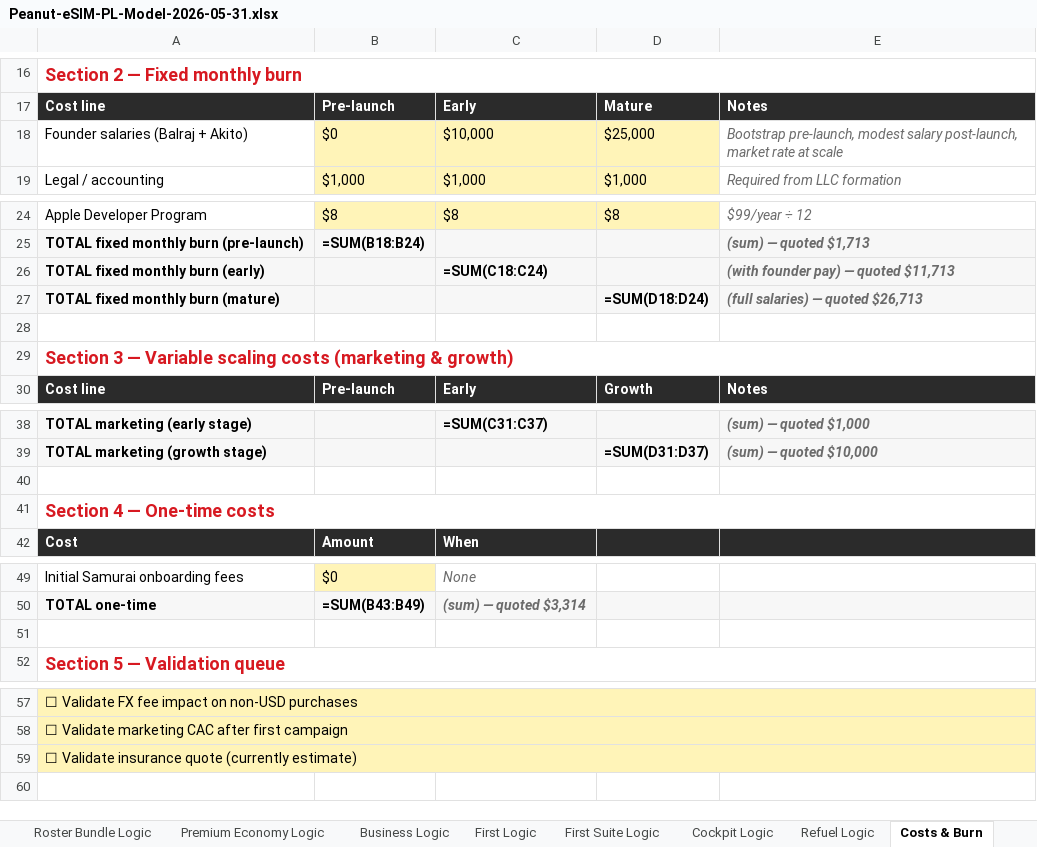
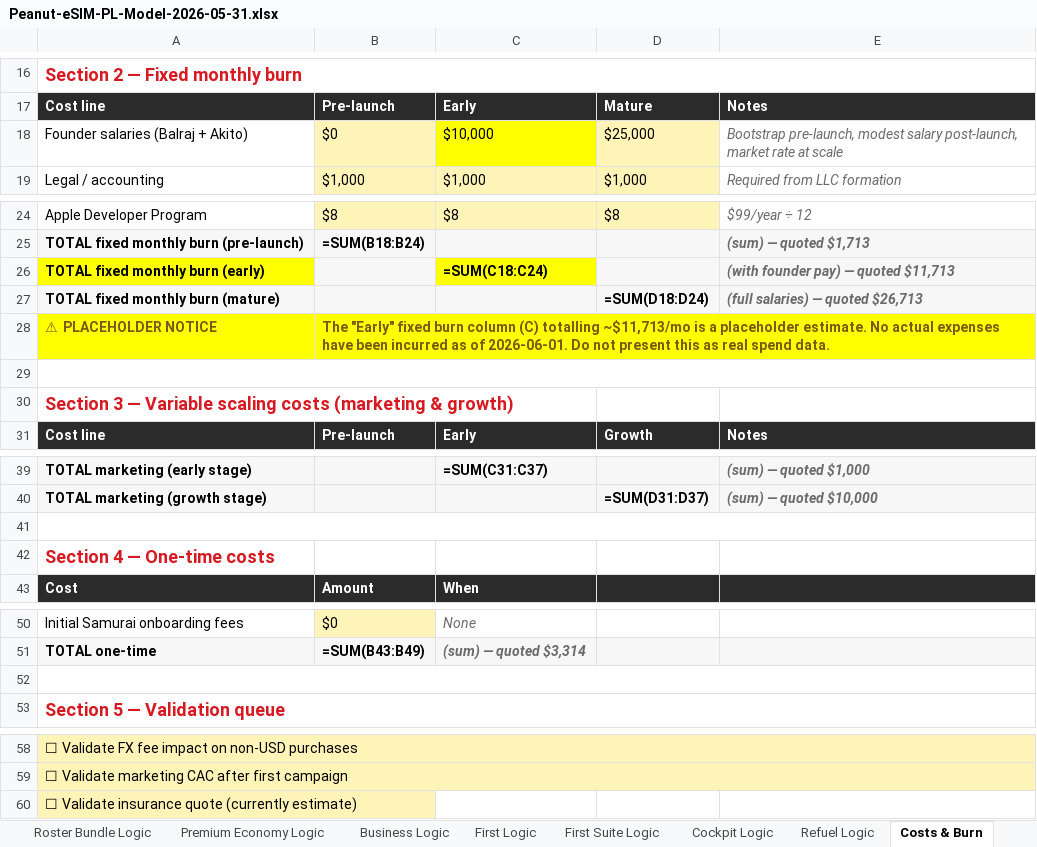
Before and after one commit to peanut-e-sim/peanut-esim-business-overview, an Excel workbook: docs/downloads/Peanut-eSIM-PL-Model-2026-05-31.xlsx, sheet Costs & Burn, drawn as a sheet; only a part is shown, gaps mark what is left out; values as stored, in another font and other column widths than the file's, no borders; formulas without a stored value are shown as written; removed rows and columns are numbered as before the commit, all else as after; the diff names each change by its address in the sheet, - before the commit and + after, or states it on an @@ line.

```diff
--- a/docs/downloads/Peanut-eSIM-PL-Model-2026-05-31.xlsx (sheet Costs & Burn)
+++ b/docs/downloads/Peanut-eSIM-PL-Model-2026-05-31.xlsx (sheet Costs & Burn)
-C18 fill: #FFF4B8
+C18 fill: #FFFF00
-A26 fill: #F7F7F7
+A26 fill: #FFFF00
-C26 fill: #F7F7F7
+C26 fill: #FFFF00
+row 28: ⚠ PLACEHOLDER NOTICE | The "Early" fixed burn column (C) totalling ~$11,713/mo is a placeholder estimate. No actual expenses have been incurred as of 2026-06-01. Do not present this as real spend data.
+A29:E29 merged
-A29:E29 merged
+A41:E41 merged
-A41:E41 merged
+A52:E52 merged
-A59:E59 merged
```
Also changed, not shown: 2 other files.
